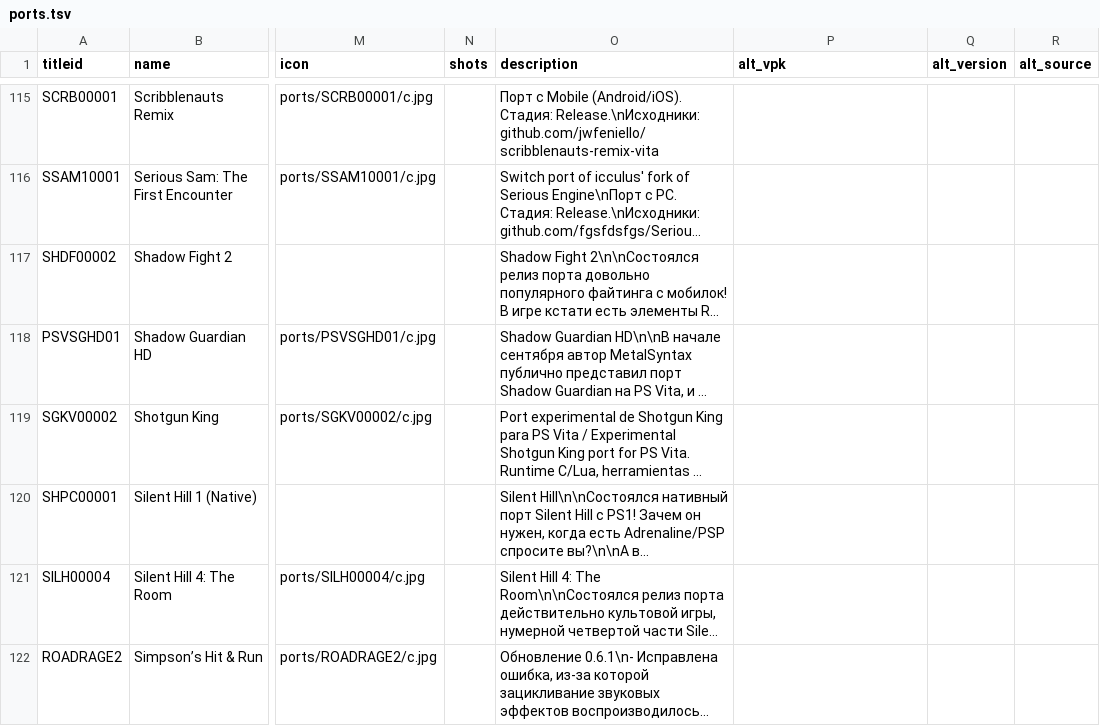
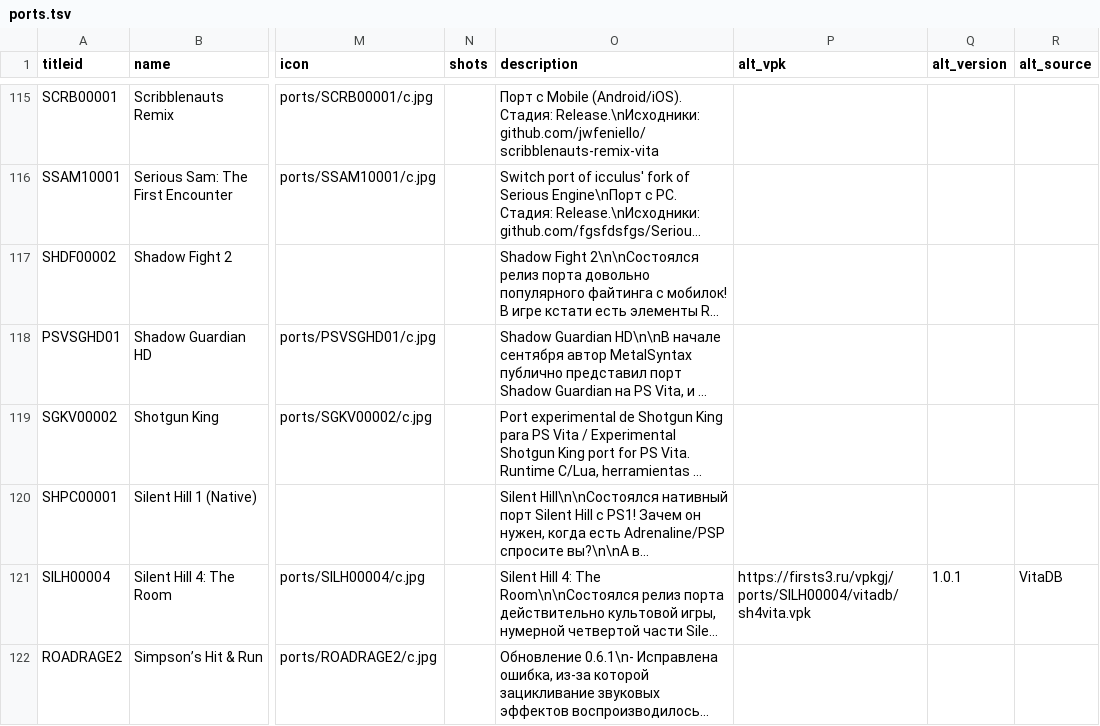
Before and after one commit to Risaro/vpkgj-db, a TSV file: catalog/ports.tsv, drawn as a sheet; only a part is shown, gaps mark what is left out; long unchanged cells end in …; the diff covers the shown part only; the diff names each change by its address in the sheet, - before the commit and + after, or states it on an @@ line.

Commit message:
Khoumbryu i porty iz VitaDB

```diff
--- a/catalog/ports.tsv
+++ b/catalog/ports.tsv
-P121 (alt_vpk): (empty)
+P121 (alt_vpk): https://firsts3.ru/vpkgj/ports/SILH00004/vitadb/sh4vita.vpk
-Q121 (alt_version): (empty)
+Q121 (alt_version): 1.0.1
-R121 (alt_source): (empty)
+R121 (alt_source): VitaDB
```
Also changed, not shown: 13 edited cells elsewhere in this file, 1 other file.
